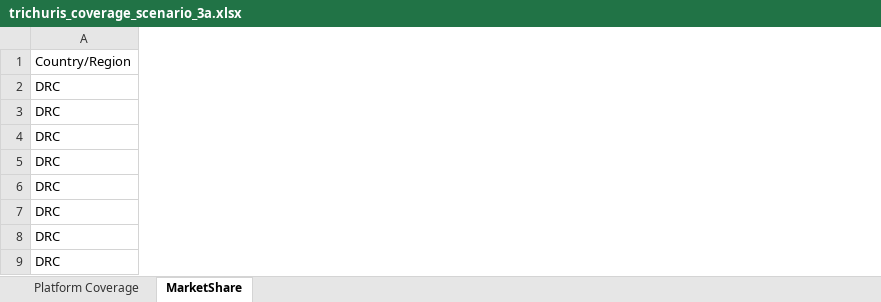
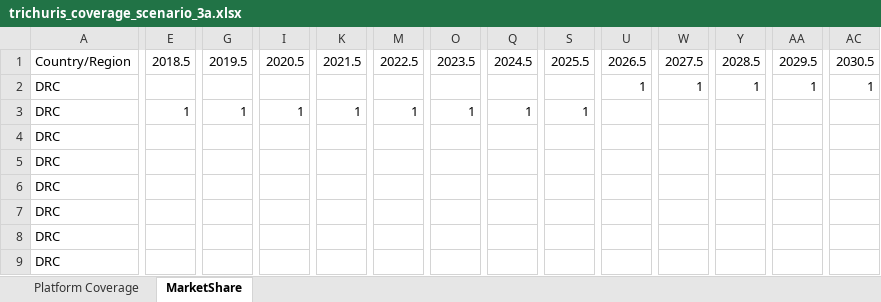
Before and after one commit to tlestang/ntd-model-sch, an Excel workbook: sch_simulation/data/STH_params/trichuris_coverage_scenario_3a.xlsx, sheet MarketShare, drawn as a sheet; only a part is shown, gaps mark what is left out; values as stored, in another font and other column widths than the file's, no borders; the diff covers the shown part only; the diff names each change by its address in the sheet, - before the commit and + after, or states it on an @@ line.

```diff
--- a/sch_simulation/data/STH_params/trichuris_coverage_scenario_3a.xlsx (sheet MarketShare)
+++ b/sch_simulation/data/STH_params/trichuris_coverage_scenario_3a.xlsx (sheet MarketShare)
+column E, rows 1-3: 2018.5 |  | 1
+column G, rows 1-3: 2019.5 |  | 1
+column I, rows 1-3: 2020.5 |  | 1
+column K, rows 1-3: 2021.5 |  | 1
+column M, rows 1-3: 2022.5 |  | 1
+column O, rows 1-3: 2023.5 |  | 1
+column Q, rows 1-3: 2024.5 |  | 1
+column S, rows 1-3: 2025.5 |  | 1
+column U, rows 1-2: 2026.5 | 1
+column W, rows 1-2: 2027.5 | 1
+column Y, rows 1-2: 2028.5 | 1
+column AA, rows 1-2: 2029.5 | 1
+column AC, rows 1-2: 2030.5 | 1
```
Also changed, not shown: 9 added columns and 1 edited cell elsewhere in this sheet, sheet Platform Coverage, sch_simulation/data/STH_params/ascaris_coverage_scenario_3a.xlsx, sch_simulation/data/STH_params/hookworm_coverage_scenario_3a.xlsx.
